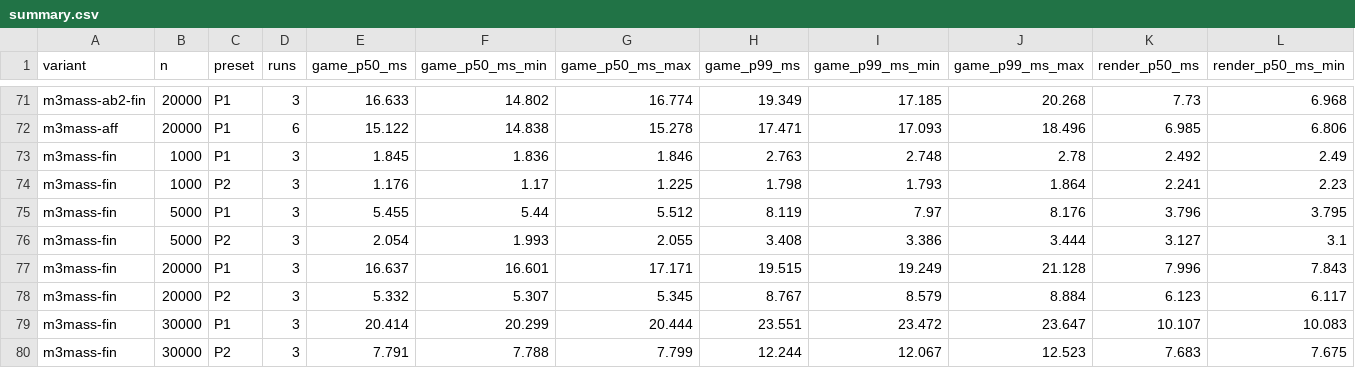
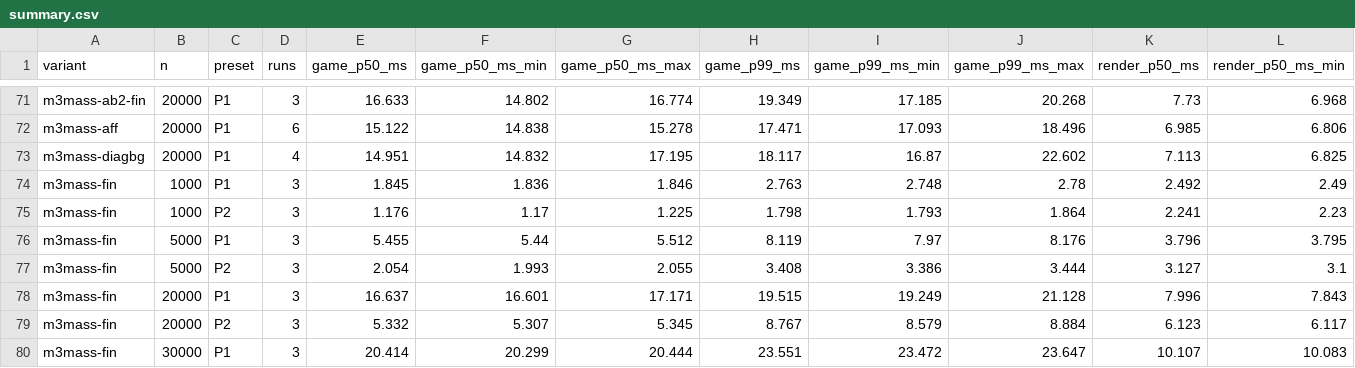
Before and after one commit to hon454/unreal-horde-optimization-lab, a CSV file: Measurements/M3b/summary.csv, drawn as a sheet; only a part is shown, gaps mark what is left out; the shorter side is filled out with more unchanged rows; rows hold the shown columns only; the diff names each change by its address in the sheet, - before the commit and + after, or states it on an @@ line.

```diff
--- a/Measurements/M3b/summary.csv
+++ b/Measurements/M3b/summary.csv
+row 73: m3mass-diagbg | 20000 | P1 | 4 | 14.951 | 14.832 | 17.195 | 18.117 | 16.87 | 22.602 | 7.113 | 6.825
```
Also changed, not shown: Measurements/M3b/runs.csv, 4 other files.
